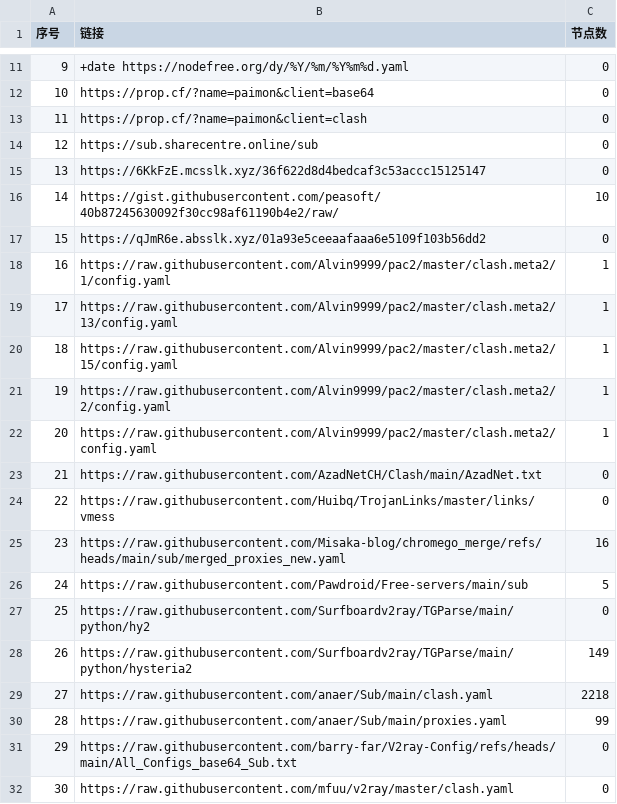
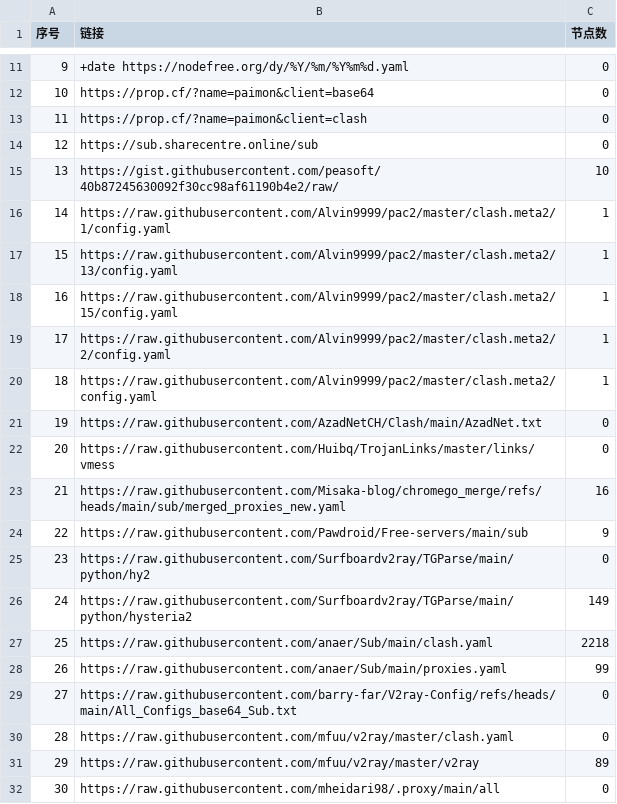
Before and after one commit to uutwo/NoMoreWalls, a CSV file: list_result.csv, drawn as a sheet; only a part is shown, gaps mark what is left out; the diff covers the shown part only.

```diff
--- a/list_result.csv
+++ b/list_result.csv
@@ -14,19 +14,19 @@
 12, https://sub.sharecentre.online/sub,0
-13,https://6KkFzE.mcsslk.xyz/36f622d8d4bedcaf3c53accc15125147,0
-14,https://gist.githubusercontent.com/peasoft/40b87245630092f30cc98af61190b4e2/raw/,10
-15,https://qJmR6e.absslk.xyz/01a93e5ceeaafaaa6e5109f103b56dd2,0
-16,https://raw.githubusercontent.com/Alvin9999/pac2/master/clash.meta2/1/config.yaml,1
-17,https://raw.githubusercontent.com/Alvin9999/pac2/master/clash.meta2/13/config.yaml,1
-18,https://raw.githubusercontent.com/Alvin9999/pac2/master/clash.meta2/15/config.yaml,1
-19,https://raw.githubusercontent.com/Alvin9999/pac2/master/clash.meta2/2/config.yaml,1
-20,https://raw.githubusercontent.com/Alvin9999/pac2/master/clash.meta2/config.yaml,1
-21,https://raw.githubusercontent.com/AzadNetCH/Clash/main/AzadNet.txt,0
-22,https://raw.githubusercontent.com/Huibq/TrojanLinks/master/links/vmess,0
-23,https://raw.githubusercontent.com/Misaka-blog/chromego_merge/refs/heads/main/sub/merged_proxies_new.yaml,16
-24,https://raw.githubusercontent.com/Pawdroid/Free-servers/main/sub,5
-25,https://raw.githubusercontent.com/Surfboardv2ray/TGParse/main/python/hy2,0
-26,https://raw.githubusercontent.com/Surfboardv2ray/TGParse/main/python/hysteria2,149
-27,https://raw.githubusercontent.com/anaer/Sub/main/clash.yaml,2218
-28,https://raw.githubusercontent.com/anaer/Sub/main/proxies.yaml,99
-29,https://raw.githubusercontent.com/barry-far/V2ray-Config/refs/heads/main/All_Configs_base64_Sub.txt,0
-30,https://raw.githubusercontent.com/mfuu/v2ray/master/clash.yaml,0
+13,https://gist.githubusercontent.com/peasoft/40b87245630092f30cc98af61190b4e2/raw/,10
+14,https://raw.githubusercontent.com/Alvin9999/pac2/master/clash.meta2/1/config.yaml,1
+15,https://raw.githubusercontent.com/Alvin9999/pac2/master/clash.meta2/13/config.yaml,1
+16,https://raw.githubusercontent.com/Alvin9999/pac2/master/clash.meta2/15/config.yaml,1
+17,https://raw.githubusercontent.com/Alvin9999/pac2/master/clash.meta2/2/config.yaml,1
+18,https://raw.githubusercontent.com/Alvin9999/pac2/master/clash.meta2/config.yaml,1
+19,https://raw.githubusercontent.com/AzadNetCH/Clash/main/AzadNet.txt,0
+20,https://raw.githubusercontent.com/Huibq/TrojanLinks/master/links/vmess,0
+21,https://raw.githubusercontent.com/Misaka-blog/chromego_merge/refs/heads/main/sub/merged_proxies_new.yaml,16
+22,https://raw.githubusercontent.com/Pawdroid/Free-servers/main/sub,9
+23,https://raw.githubusercontent.com/Surfboardv2ray/TGParse/main/python/hy2,0
+24,https://raw.githubusercontent.com/Surfboardv2ray/TGParse/main/python/hysteria2,149
+25,https://raw.githubusercontent.com/anaer/Sub/main/clash.yaml,2218
+26,https://raw.githubusercontent.com/anaer/Sub/main/proxies.yaml,99
+27,https://raw.githubusercontent.com/barry-far/V2ray-Config/refs/heads/main/All_Configs_base64_Sub.txt,0
+28,https://raw.githubusercontent.com/mfuu/v2ray/master/clash.yaml,0
+29,https://raw.githubusercontent.com/mfuu/v2ray/master/v2ray,89
+30,https://raw.githubusercontent.com/mheidari98/.proxy/main/all,0
```
Also changed, not shown: 13 edited cells elsewhere in this file, 28 other files.
